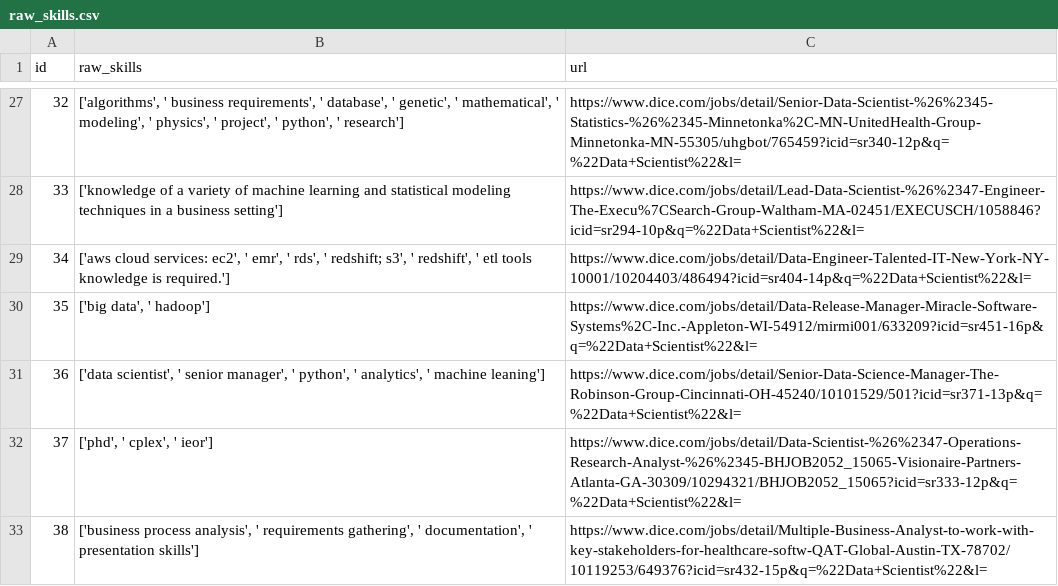
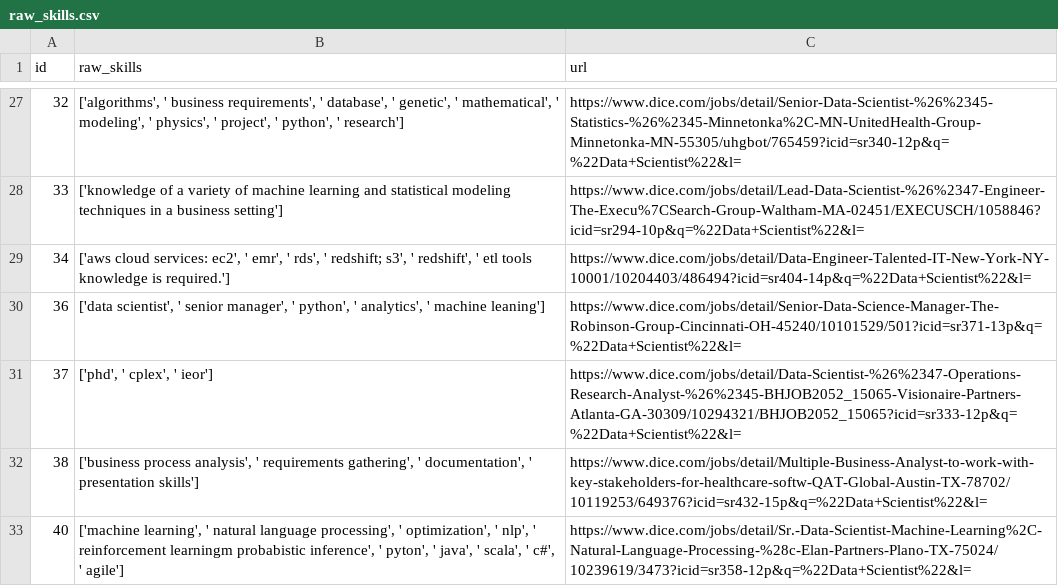
Before and after one commit to mikeasilva/data-scientist-skills, a CSV file: raw_skills.csv, drawn as a sheet; only a part is shown, gaps mark what is left out; the shorter side is filled out with more unchanged rows; the diff covers the shown part only; the diff names each change by its address in the sheet, - before the commit and + after, or states it on an @@ line.

```diff
--- a/raw_skills.csv
+++ b/raw_skills.csv
-row 30: 35 | ['big data', ' hadoop'] | https://www.dice.com/jobs/detail/Data-Release-Manager-Miracle-Software-Systems%2C-Inc.-Appleton-WI-54912/mirmi001/633209?icid=sr451-16p&q=%22Data+Scientist%22&l=
```
Also changed, not shown: 10 removed rows elsewhere in this file.
